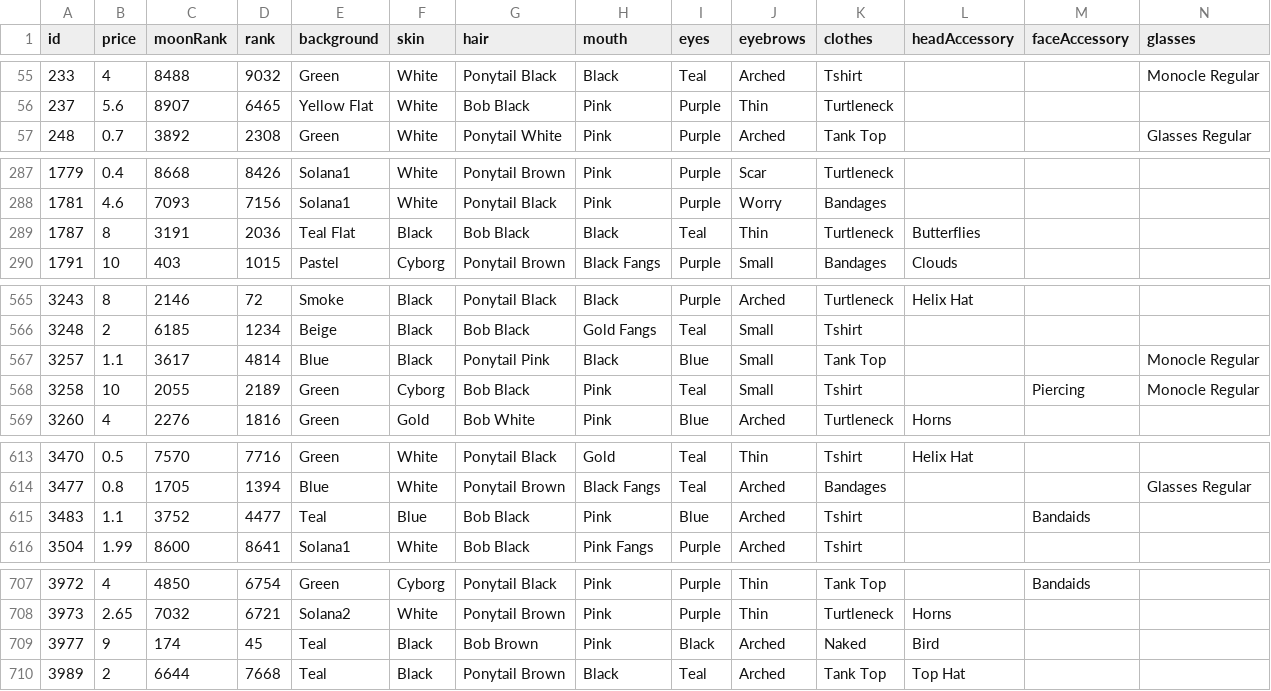
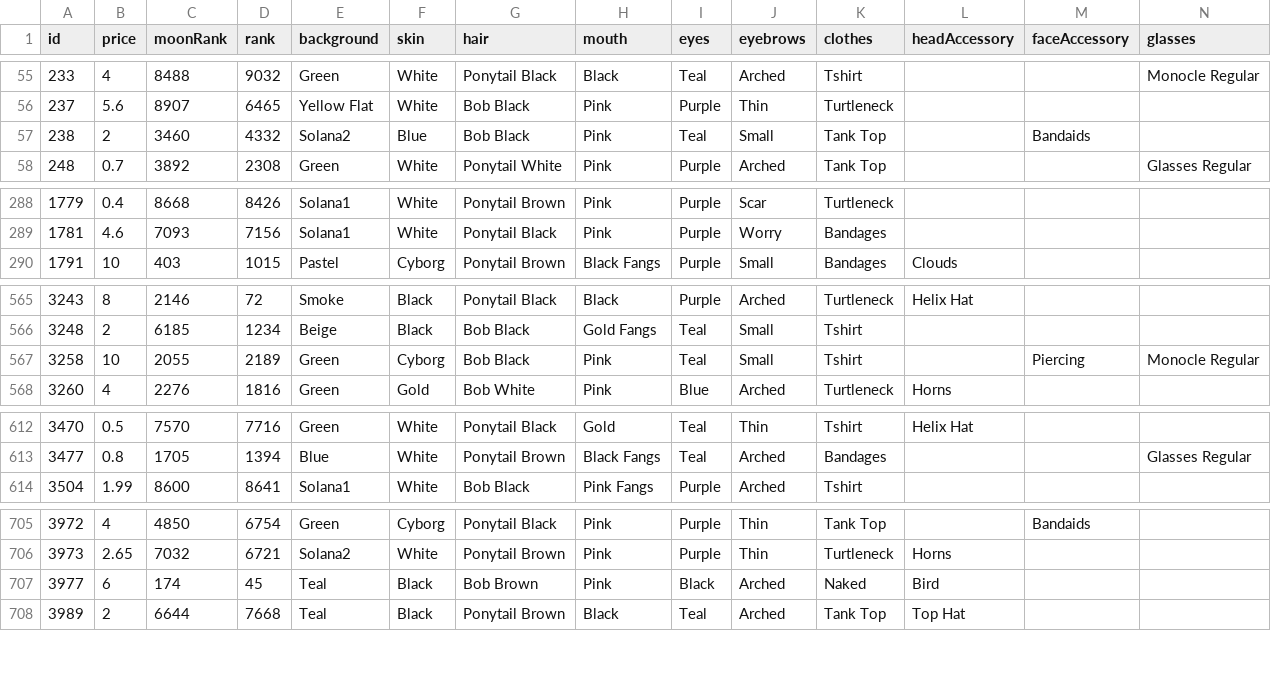
Before and after one commit to nobodykr/solanart-gloom-monitor, a CSV file: gloom-data-processed.csv, drawn as a sheet; only a part is shown, gaps mark what is left out; removed rows and columns are numbered as before the commit, all else as after; rows hold the shown columns only; the diff covers the shown part only; the diff names each change by its address in the sheet, - before the commit and + after, or states it on an @@ line.

Commit message:
Flat: latest data (2021-10-27T16:18:47.551Z) {   "date": "2021-10-27T16:18:47.551Z",   "files": [     {       "name": "gloom-data-processed.csv",       "deltaBytes": -427,       "source": "https://qzlsklfacc.medianetwork.cloud/nft_for_sale?collection=gloompunk"     }   ] }

```diff
--- a/gloom-data-processed.csv
+++ b/gloom-data-processed.csv
+row 57: 238 | 2 | 3460 | 4332 | Solana2 | Blue | Bob Black | Pink | Teal | Small | Tank Top |  | Bandaids
-row 289: 1787 | 8 | 3191 | 2036 | Teal Flat | Black | Bob Black | Black | Teal | Thin | Turtleneck | Butterflies
-row 567: 3257 | 1.1 | 3617 | 4814 | Blue | Black | Ponytail Pink | Black | Blue | Small | Tank Top |  |  | Monocle Regular
-row 615: 3483 | 1.1 | 3752 | 4477 | Teal | Blue | Bob Black | Pink | Blue | Arched | Tshirt |  | Bandaids
-B707 (price): 9
+B707 (price): 6
```
Also changed, not shown: 1 edited cell elsewhere in this file.
